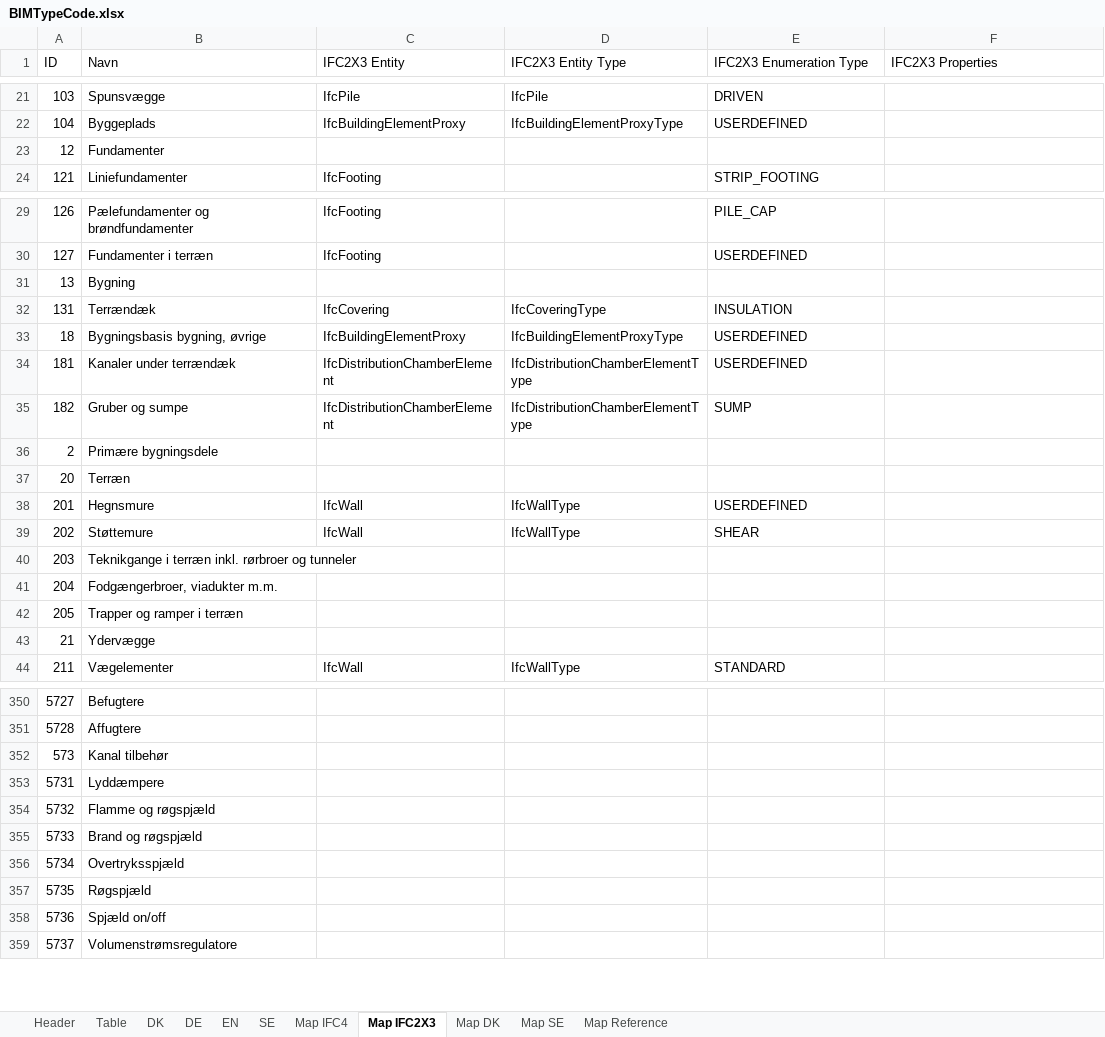
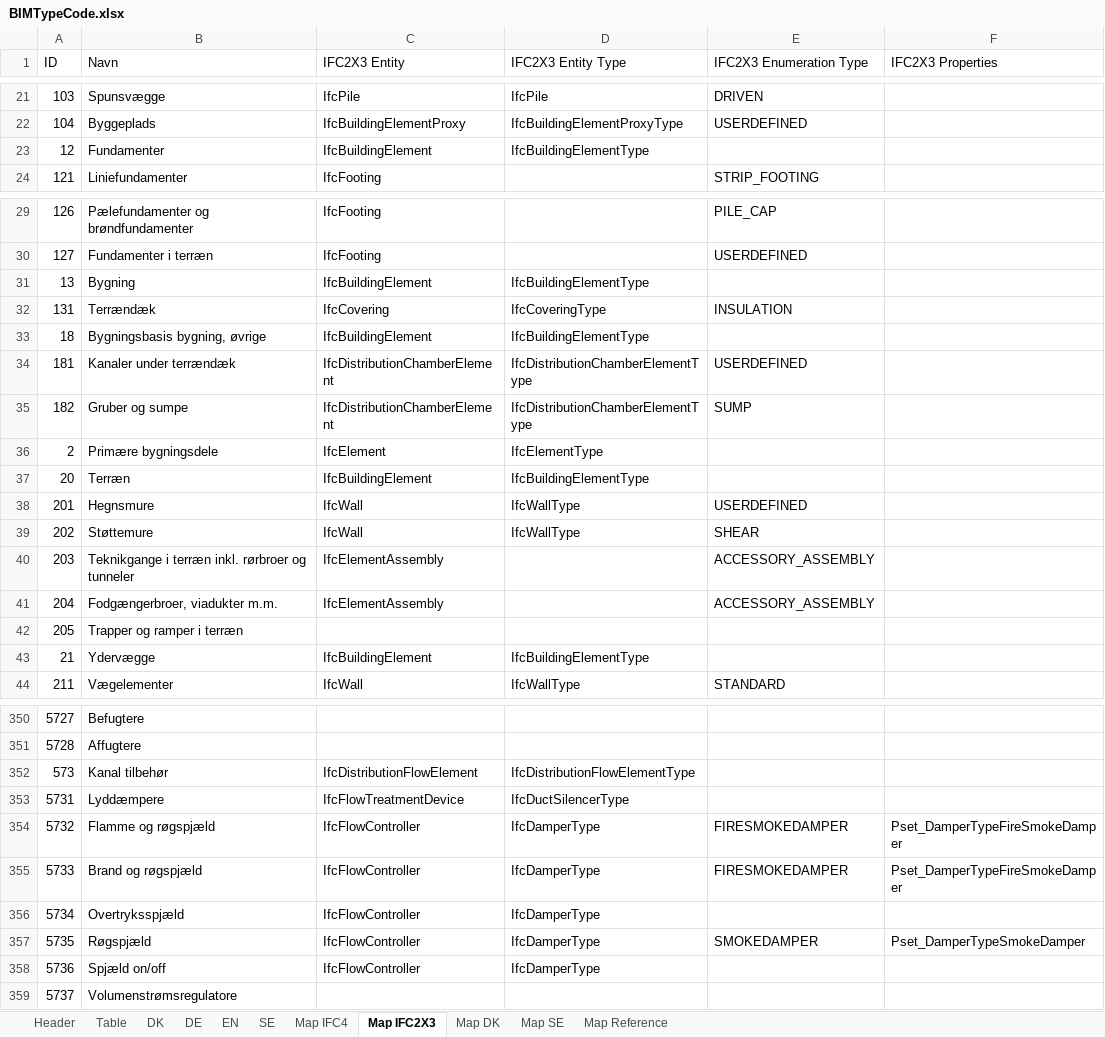
Before and after one commit to tsolsen/BIMTypeCode, an Excel workbook: BIMTypeCode.xlsx, sheet Map IFC2X3, drawn as a sheet; only a part is shown, gaps mark what is left out; values as stored, in another font and other column widths than the file's, no borders; table styles not drawn; the diff covers the shown part only; the diff names each change by its address in the sheet, - before the commit and + after, or states it on an @@ line.

```diff
--- a/BIMTypeCode.xlsx (sheet Map IFC2X3)
+++ b/BIMTypeCode.xlsx (sheet Map IFC2X3)
-C23 (IFC2X3 Entity): (empty)
+C23 (IFC2X3 Entity): IfcBuildingElement
-D23 (IFC2X3 Entity Type): (empty)
+D23 (IFC2X3 Entity Type): IfcBuildingElementType
-C31 (IFC2X3 Entity): (empty)
+C31 (IFC2X3 Entity): IfcBuildingElement
-D31 (IFC2X3 Entity Type): (empty)
+D31 (IFC2X3 Entity Type): IfcBuildingElementType
-C33 (IFC2X3 Entity): IfcBuildingElementProxy
+C33 (IFC2X3 Entity): IfcBuildingElement
-D33 (IFC2X3 Entity Type): IfcBuildingElementProxyType
+D33 (IFC2X3 Entity Type): IfcBuildingElementType
-E33 (IFC2X3 Enumeration Type): USERDEFINED
+E33 (IFC2X3 Enumeration Type): (empty)
-C36 (IFC2X3 Entity): (empty)
+C36 (IFC2X3 Entity): IfcElement
-D36 (IFC2X3 Entity Type): (empty)
+D36 (IFC2X3 Entity Type): IfcElementType
-C37 (IFC2X3 Entity): (empty)
+C37 (IFC2X3 Entity): IfcBuildingElement
-D37 (IFC2X3 Entity Type): (empty)
+D37 (IFC2X3 Entity Type): IfcBuildingElementType
-C40:C41 (IFC2X3 Entity): (empty)
+C40:C41 (IFC2X3 Entity): IfcElementAssembly
-E40:E41 (IFC2X3 Enumeration Type): (empty)
+E40:E41 (IFC2X3 Enumeration Type): ACCESSORY_ASSEMBLY
-C43 (IFC2X3 Entity): (empty)
+C43 (IFC2X3 Entity): IfcBuildingElement
-D43 (IFC2X3 Entity Type): (empty)
+D43 (IFC2X3 Entity Type): IfcBuildingElementType
-C352 (IFC2X3 Entity): (empty)
+C352 (IFC2X3 Entity): IfcDistributionFlowElement
-D352 (IFC2X3 Entity Type): (empty)
+D352 (IFC2X3 Entity Type): IfcDistributionFlowElementType
-C353 (IFC2X3 Entity): (empty)
+C353 (IFC2X3 Entity): IfcFlowTreatmentDevice
-D353 (IFC2X3 Entity Type): (empty)
+D353 (IFC2X3 Entity Type): IfcDuctSilencerType
-C354:C358 (IFC2X3 Entity): (empty)
+C354:C358 (IFC2X3 Entity): IfcFlowController
-D354:D358 (IFC2X3 Entity Type): (empty)
+D354:D358 (IFC2X3 Entity Type): IfcDamperType
-E354:E355 (IFC2X3 Enumeration Type): (empty)
+E354:E355 (IFC2X3 Enumeration Type): FIRESMOKEDAMPER
-F354:F355 (IFC2X3 Properties): (empty)
+F354:F355 (IFC2X3 Properties): Pset_DamperTypeFireSmokeDamper
-E357 (IFC2X3 Enumeration Type): (empty)
+E357 (IFC2X3 Enumeration Type): SMOKEDAMPER
-F357 (IFC2X3 Properties): (empty)
+F357 (IFC2X3 Properties): Pset_DamperTypeSmokeDamper
```
Also changed, not shown: 83 edited cells and cell formats elsewhere in this sheet, sheet Table, sheet Map IFC4, sheet EN, sheet SE, sheet DE, sheet DK, 2 more sheets, hidden cells, 1 other file.
